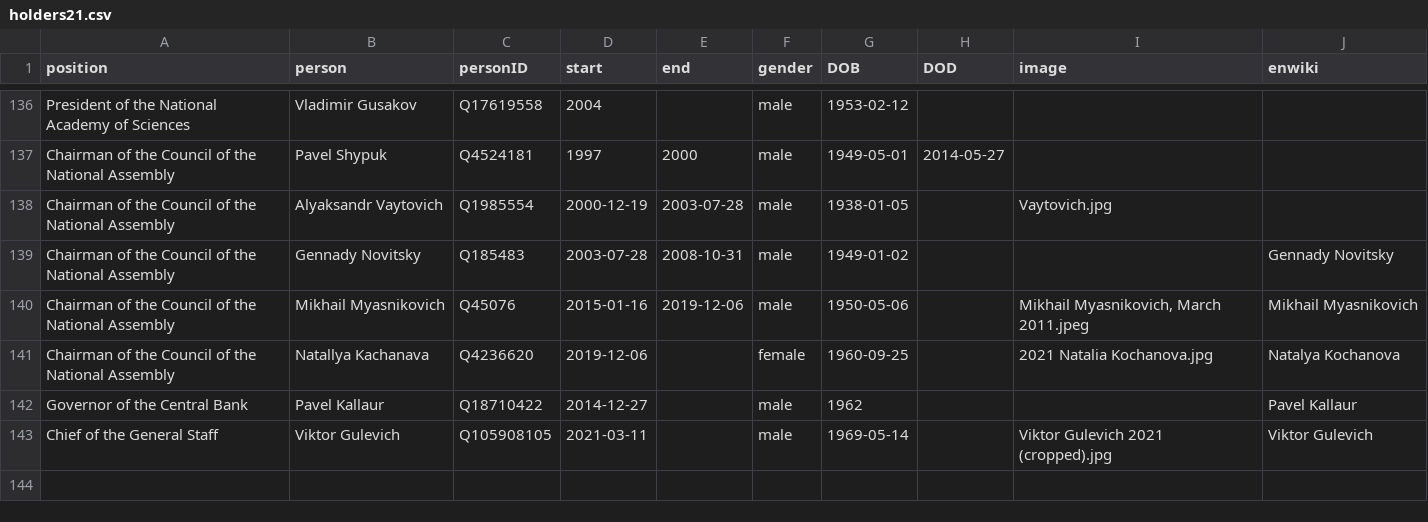
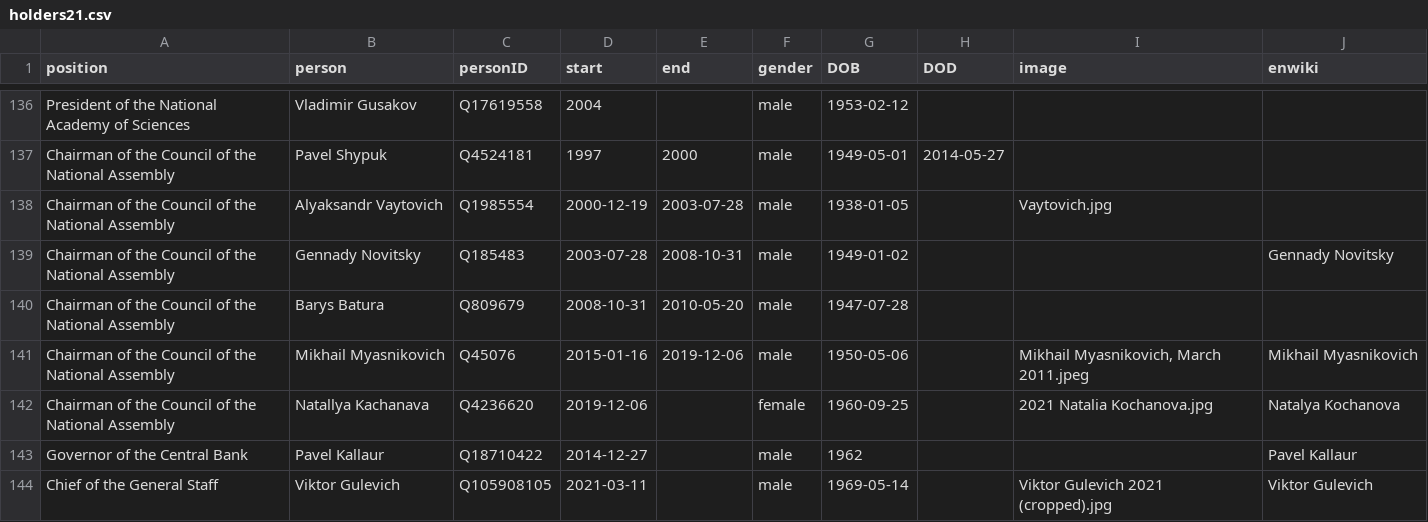
Before and after one commit to every-politician-scrapers/belarus-ministers, a CSV file: html/holders21.csv, drawn as a sheet; only a part is shown, gaps mark what is left out.

```diff
--- a/html/holders21.csv
+++ b/html/holders21.csv
@@ -139,2 +139,3 @@ Chairman of the Council of the National Assembly,Alyaksandr Vaytovich,Q1985554,2
 Chairman of the Council of the National Assembly,Gennady Novitsky,Q185483,2003-07-28,2008-10-31,male,1949-01-02,,,Gennady Novitsky
+Chairman of the Council of the National Assembly,Barys Batura,Q809679,2008-10-31,2010-05-20,male,1947-07-28,,,
 Chairman of the Council of the National Assembly,Mikhail Myasnikovich,Q45076,2015-01-16,2019-12-06,male,1950-05-06,,"Mikhail Myasnikovich, March 2011.jpeg",Mikhail Myasnikovich
```
Also changed, not shown: 1 other file.
